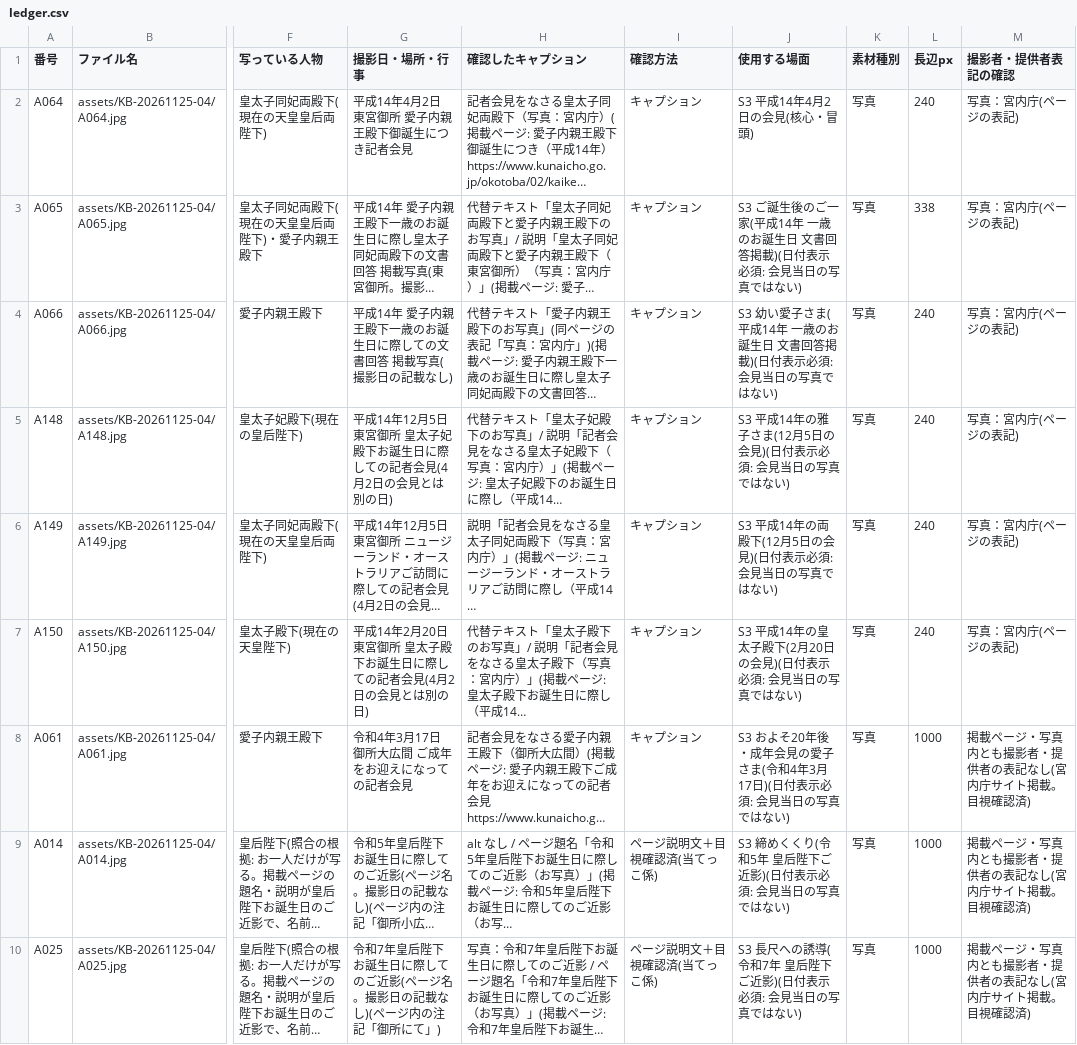
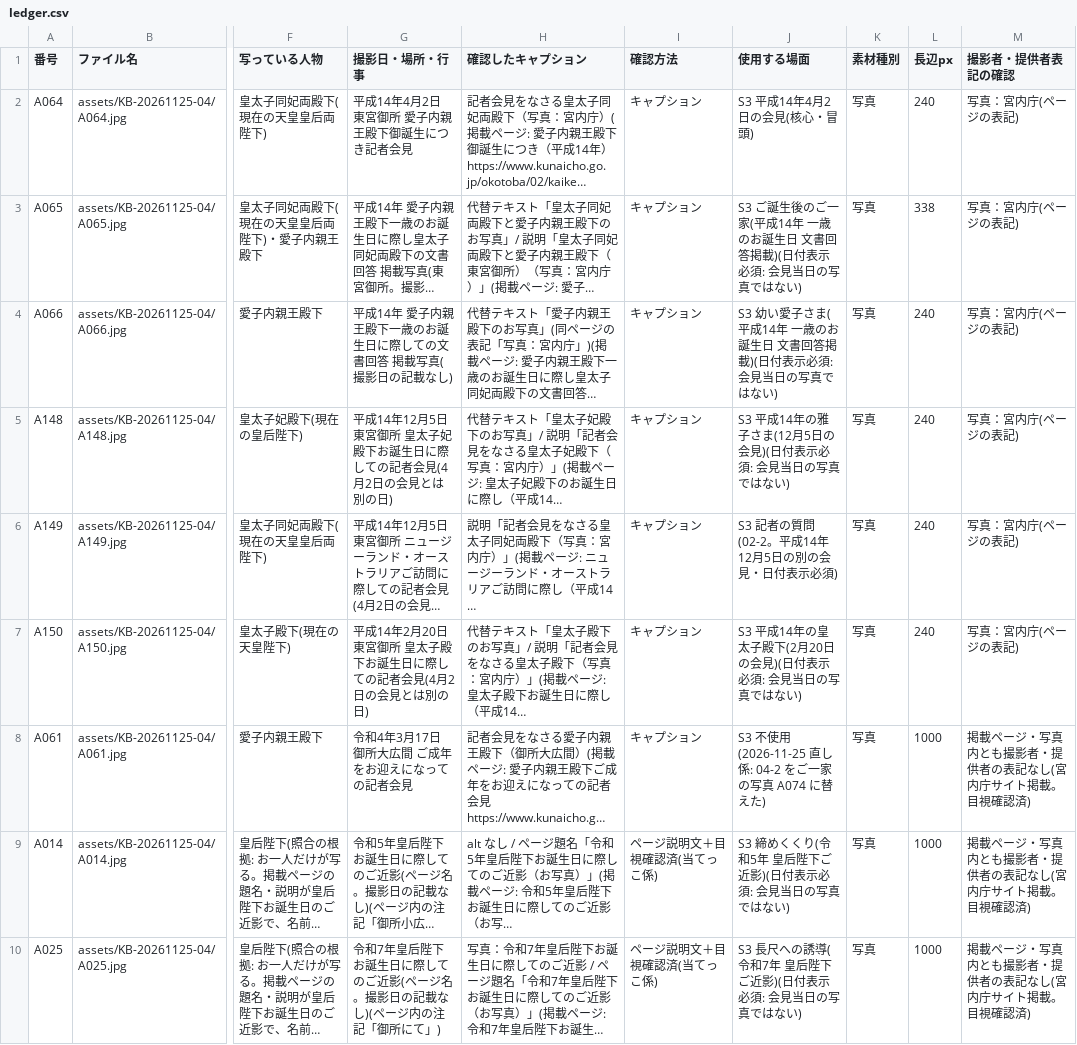
Before and after one commit to aiichirouarakiaandacoltd-bit/-, a CSV file: projects/KB-20261125-04/ledger.csv, drawn as a sheet; only a part is shown, gaps mark what is left out; long unchanged cells end in …; the diff covers the shown part only; the diff names each change by its address in the sheet, - before the commit and + after, or states it on an @@ line.

```diff
--- a/projects/KB-20261125-04/ledger.csv
+++ b/projects/KB-20261125-04/ledger.csv
-J6 (使用する場面): S3 平成14年の両殿下(12月5日の会見)(日付表示必須: 会見当日の写真ではない)
+J6 (使用する場面): S3 記者の質問(02-2。平成14年12月5日の別の会見・日付表示必須)
-J8 (使用する場面): S3 およそ20年後・成年会見の愛子さま(令和4年3月17日)(日付表示必須: 会見当日の写真ではない)
+J8 (使用する場面): S3 不使用(2026-11-25 直し係: 04-2 をご一家の写真 A074 に替えた)
```
Also changed, not shown: 5 added rows elsewhere in this file, projects/KB-20261125-02/ledger.csv, projects/KB-20261125-03/ledger.csv, 15 other files.
